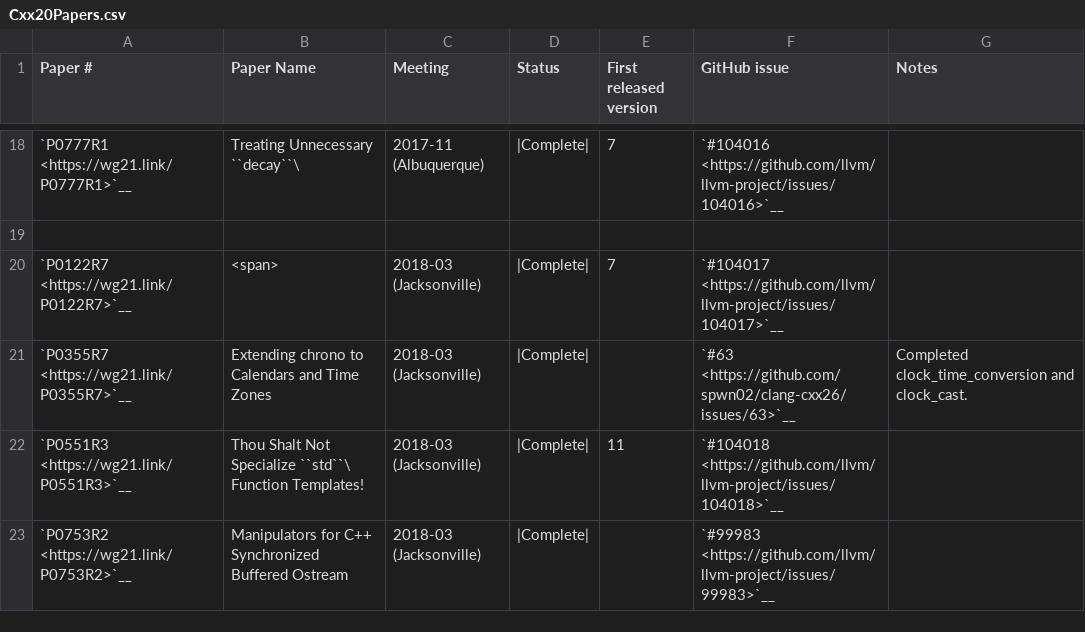
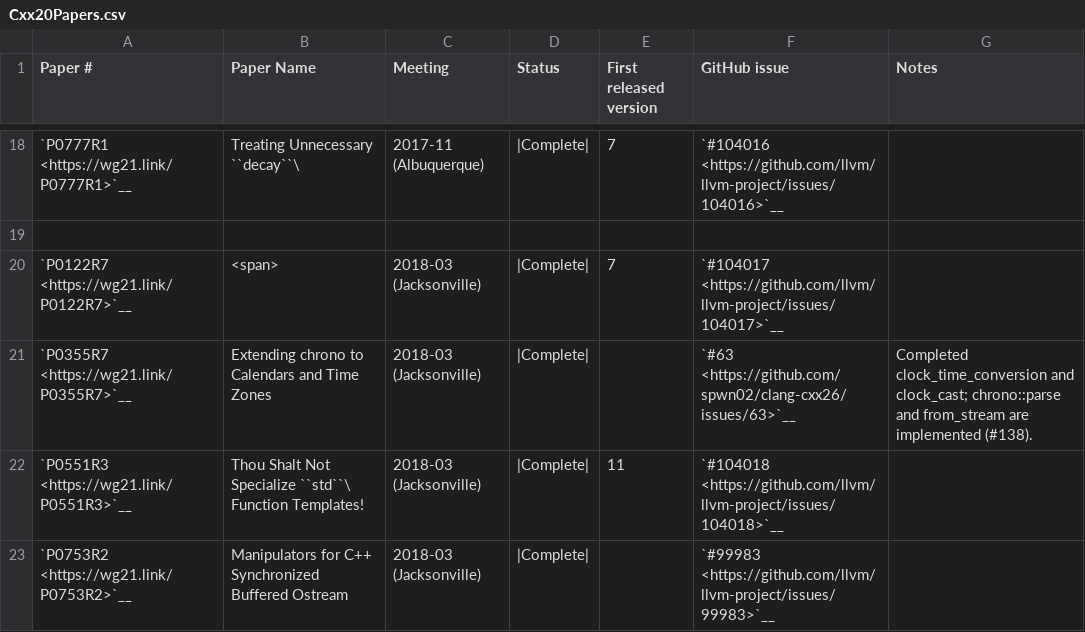
Before and after one commit to spwn02/clang-cxx26, a CSV file: libcxx/docs/Status/Cxx20Papers.csv, drawn as a sheet; only a part is shown, gaps mark what is left out.

```diff
--- a/libcxx/docs/Status/Cxx20Papers.csv
+++ b/libcxx/docs/Status/Cxx20Papers.csv
@@ -20,3 +20,3 @@
 "`P0122R7 <https://wg21.link/P0122R7>`__","<span>","2018-03 (Jacksonville)","|Complete|","7","`#104017 <https://github.com/llvm/llvm-project/issues/104017>`__",""
-"`P0355R7 <https://wg21.link/P0355R7>`__","Extending chrono to Calendars and Time Zones","2018-03 (Jacksonville)","|Complete|","","`#63 <https://github.com/spwn02/clang-cxx26/issues/63>`__","Completed clock_time_conversion and clock_cast."
+"`P0355R7 <https://wg21.link/P0355R7>`__","Extending chrono to Calendars and Time Zones","2018-03 (Jacksonville)","|Complete|","","`#63 <https://github.com/spwn02/clang-cxx26/issues/63>`__","Completed clock_time_conversion and clock_cast; chrono::parse and from_stream are implemented (#138)."
 "`P0551R3 <https://wg21.link/P0551R3>`__","Thou Shalt Not Specialize ``std``\  Function Templates!","2018-03 (Jacksonville)","|Complete|","11","`#104018 <https://github.com/llvm/llvm-project/issues/104018>`__",""
```
Also changed, not shown: libcxx/docs/Status/Cxx20Issues.csv, libcxx/docs/Status/Cxx23Issues.csv, 10 other files.
